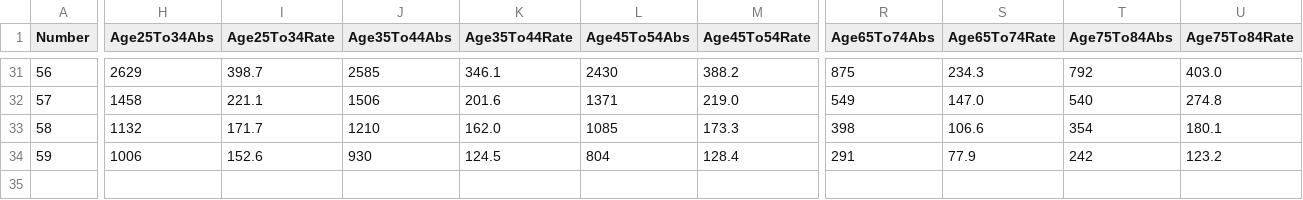
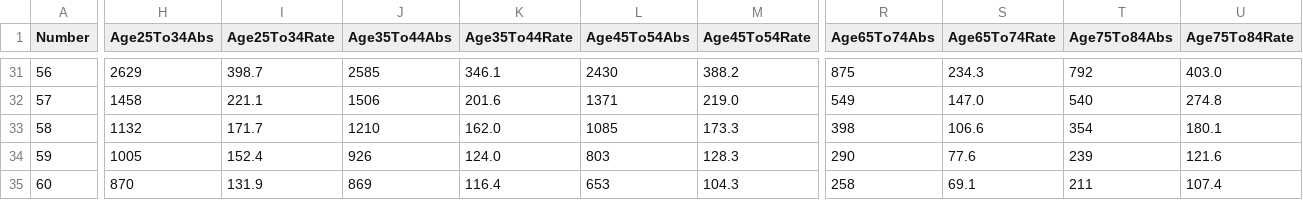
Before and after one commit to CatsAgainstCovid/IrelandCovidData, a CSV file: Outputs/WeeklyEpidemiology/WeeklyIncidence.csv, drawn as a sheet; only a part is shown, gaps mark what is left out; rows hold the shown columns only; the diff covers the shown part only; the diff names each change by its address in the sheet, - before the commit and + after, or states it on an @@ line.

```diff
--- a/Outputs/WeeklyEpidemiology/WeeklyIncidence.csv
+++ b/Outputs/WeeklyEpidemiology/WeeklyIncidence.csv
-H34 (Age25To34Abs): 1006
+H34 (Age25To34Abs): 1005
-I34 (Age25To34Rate): 152.6
+I34 (Age25To34Rate): 152.4
-J34 (Age35To44Abs): 930
+J34 (Age35To44Abs): 926
-K34 (Age35To44Rate): 124.5
+K34 (Age35To44Rate): 124.0
-L34 (Age45To54Abs): 804
+L34 (Age45To54Abs): 803
-M34 (Age45To54Rate): 128.4
+M34 (Age45To54Rate): 128.3
-R34 (Age65To74Abs): 291
+R34 (Age65To74Abs): 290
-S34 (Age65To74Rate): 77.9
+S34 (Age65To74Rate): 77.6
-T34 (Age75To84Abs): 242
+T34 (Age75To84Abs): 239
-U34 (Age75To84Rate): 123.2
+U34 (Age75To84Rate): 121.6
+row 35: 60 | 870 | 131.9 | 869 | 116.4 | 653 | 104.3 | 258 | 69.1 | 211 | 107.4
```
Also changed, not shown: 2 edited cells elsewhere in this file, 2 other files.
